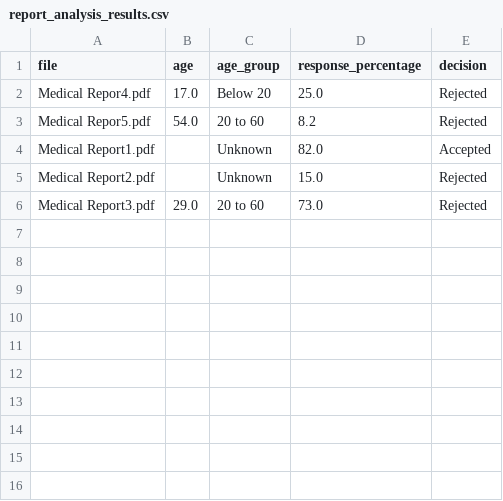
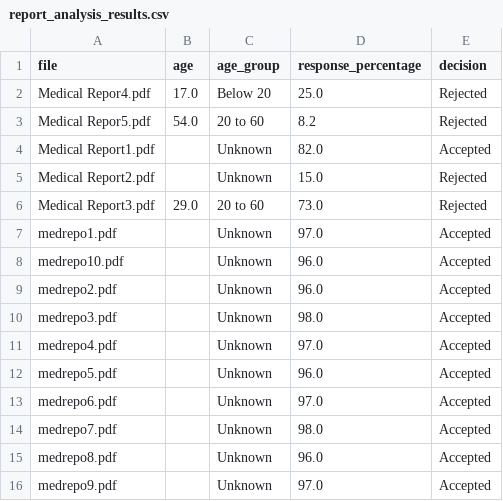
Before and after one commit to VrushaliAPoojary/medical_report_analyser, a CSV file: sample_reports/report_analysis_results.csv, drawn as a sheet; the diff names each change by its address in the sheet, - before the commit and + after, or states it on an @@ line.

Commit message:
ok

```diff
--- a/sample_reports/report_analysis_results.csv
+++ b/sample_reports/report_analysis_results.csv
+row 7: medrepo1.pdf |  | Unknown | 97.0 | Accepted
+row 8: medrepo10.pdf |  | Unknown | 96.0 | Accepted
+row 9: medrepo2.pdf |  | Unknown | 96.0 | Accepted
+row 10: medrepo3.pdf |  | Unknown | 98.0 | Accepted
+row 11: medrepo4.pdf |  | Unknown | 97.0 | Accepted
+row 12: medrepo5.pdf |  | Unknown | 96.0 | Accepted
+row 13: medrepo6.pdf |  | Unknown | 97.0 | Accepted
+row 14: medrepo7.pdf |  | Unknown | 98.0 | Accepted
+row 15: medrepo8.pdf |  | Unknown | 96.0 | Accepted
+row 16: medrepo9.pdf |  | Unknown | 97.0 | Accepted
```
